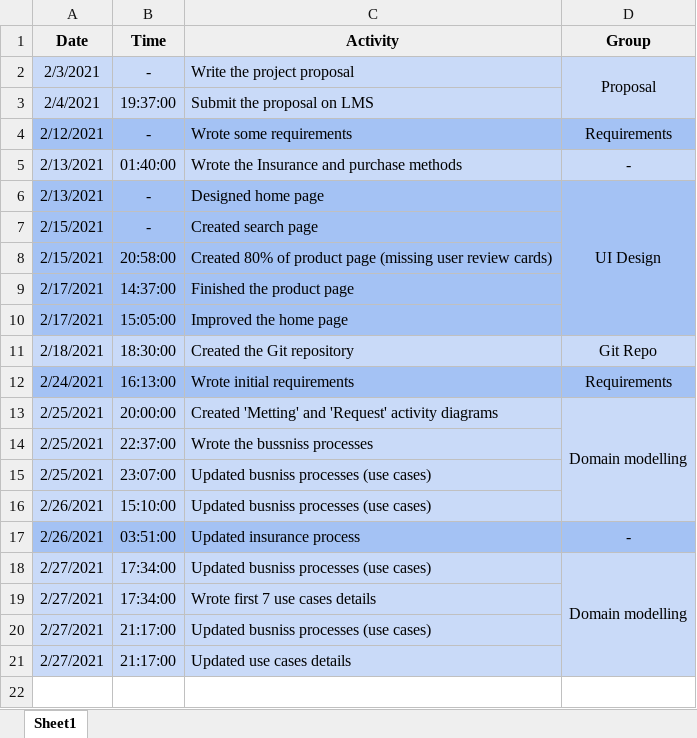
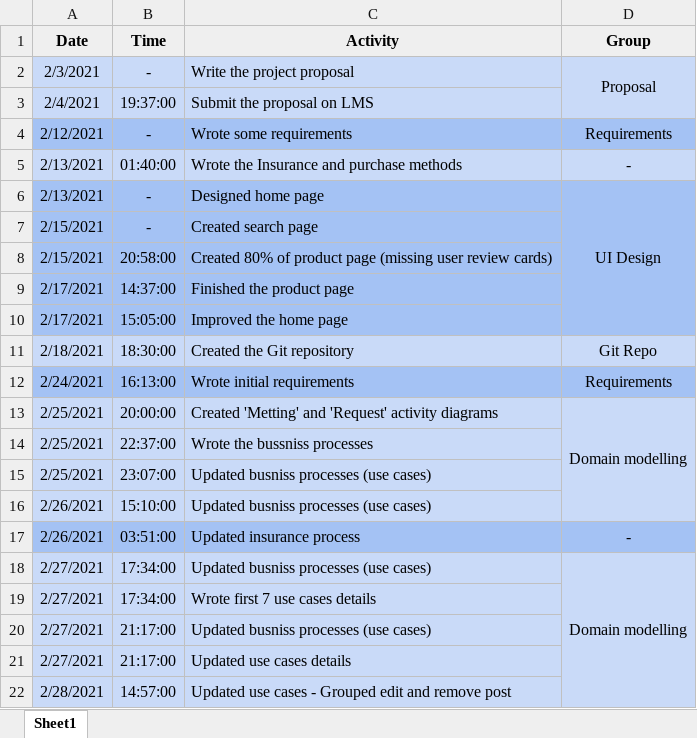
Before and after one commit to ElforL/Graduation-Project, an Excel workbook: Log.xlsx, sheet Sheet1, drawn as a sheet; values as stored, in another font and other column widths than the file's, no borders; the diff names each change by its address in the sheet, - before the commit and + after, or states it on an @@ line.

Commit message:
📝 Update use cases Grouped edit and remove post

```diff
--- a/Log.xlsx (sheet Sheet1)
+++ b/Log.xlsx (sheet Sheet1)
+row 22: 2/28/2021 | 14:57:00 | Updated use cases - Grouped edit and remove post
```
Also changed, not shown: 1 other file.
